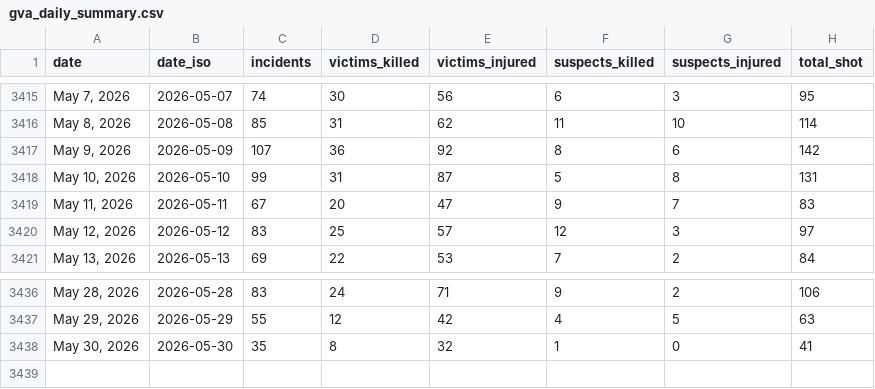
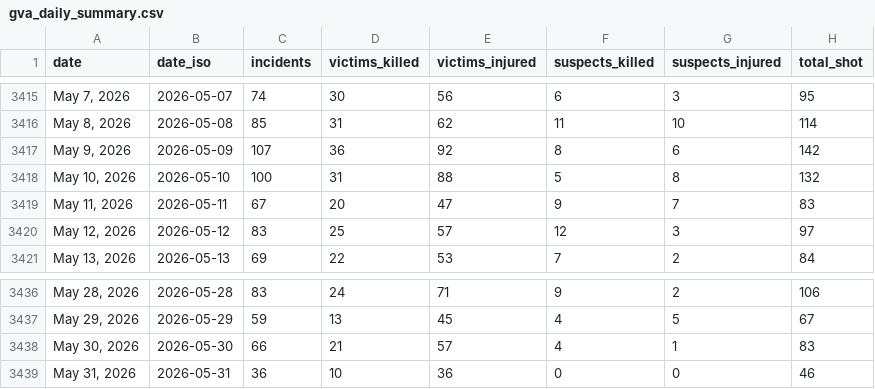
Before and after one commit to AH-Datalytics/gva-scraper, a CSV file: data/gva_daily_summary.csv, drawn as a sheet; only a part is shown, gaps mark what is left out; the diff covers the shown part only.

Commit message:
Daily update: +101 incidents (2026-06-01)

```diff
--- a/data/gva_daily_summary.csv
+++ b/data/gva_daily_summary.csv
@@ -3417,3 +3417,3 @@ date,date_iso,incidents,victims_killed,victims_injured,suspects_killed,suspects_
 "May 9, 2026",2026-05-09,107,36,92,8,6,142
-"May 10, 2026",2026-05-10,99,31,87,5,8,131
+"May 10, 2026",2026-05-10,100,31,88,5,8,132
 "May 11, 2026",2026-05-11,67,20,47,9,7,83
@@ -3436,3 +3436,4 @@ date,date_iso,incidents,victims_killed,victims_injured,suspects_killed,suspects_
 "May 28, 2026",2026-05-28,83,24,71,9,2,106
-"May 29, 2026",2026-05-29,55,12,42,4,5,63
-"May 30, 2026",2026-05-30,35,8,32,1,0,41
+"May 29, 2026",2026-05-29,59,13,45,4,5,67
+"May 30, 2026",2026-05-30,66,21,57,4,1,83
+"May 31, 2026",2026-05-31,36,10,36,0,0,46
```
Also changed, not shown: 34 edited cells elsewhere in this file, 1 other file.
